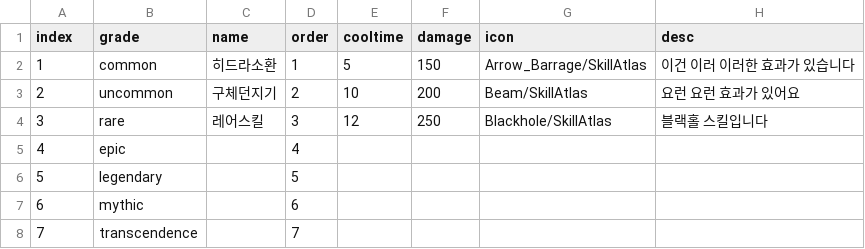
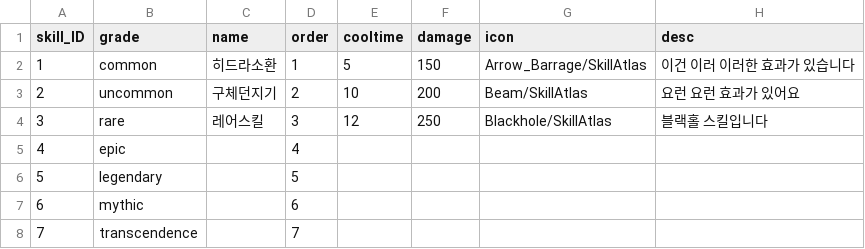
Before and after one commit to gcjung/project_ss, a CSV file: Assets/Resources/data/Skill_Template.csv, drawn as a sheet.

Commit message:
특정상황에서 스킬목록 안뜨는 버그 수정, Skill_Detail UI프리팹 생성

```diff
--- a/Assets/Resources/data/Skill_Template.csv
+++ b/Assets/Resources/data/Skill_Template.csv
@@ -1,2 +1,2 @@
-index,grade,name,order,cooltime,damage,icon,desc
+skill_ID,grade,name,order,cooltime,damage,icon,desc
 1,common,히드라소환,1,5,150,Arrow_Barrage/SkillAtlas,이건 이러 이러한 효과가 있습니다
```
Also changed, not shown: 5 other files.
